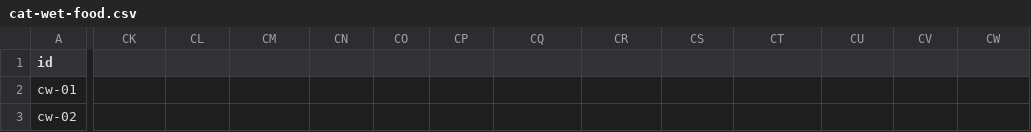
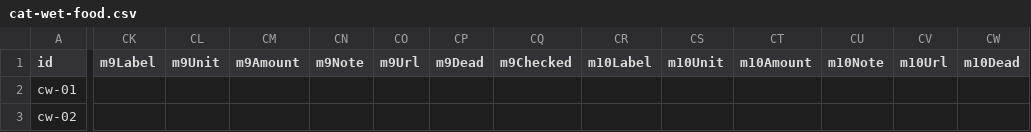
Before and after one commit to Tim-xuan-you/zone27-web, a CSV file: data/cat-wet-food.csv, drawn as a sheet; only a part is shown, gaps mark what is left out; the diff covers the shown part only; the diff names each change by its address in the sheet, - before the commit and + after, or states it on an @@ line.

```diff
--- a/data/cat-wet-food.csv
+++ b/data/cat-wet-food.csv
-CK1: (empty)
+CK1: m9Label
-CL1: (empty)
+CL1: m9Unit
-CM1: (empty)
+CM1: m9Amount
-CN1: (empty)
+CN1: m9Note
-CO1: (empty)
+CO1: m9Url
-CP1: (empty)
+CP1: m9Dead
-CQ1: (empty)
+CQ1: m9Checked
-CR1: (empty)
+CR1: m10Label
-CS1: (empty)
+CS1: m10Unit
-CT1: (empty)
+CT1: m10Amount
-CU1: (empty)
+CU1: m10Note
-CV1: (empty)
+CV1: m10Url
-CW1: (empty)
+CW1: m10Dead
```
Also changed, not shown: 43 edited cells elsewhere in this file, data/cat-food.csv, data/dog-food.csv, 8 other files.
